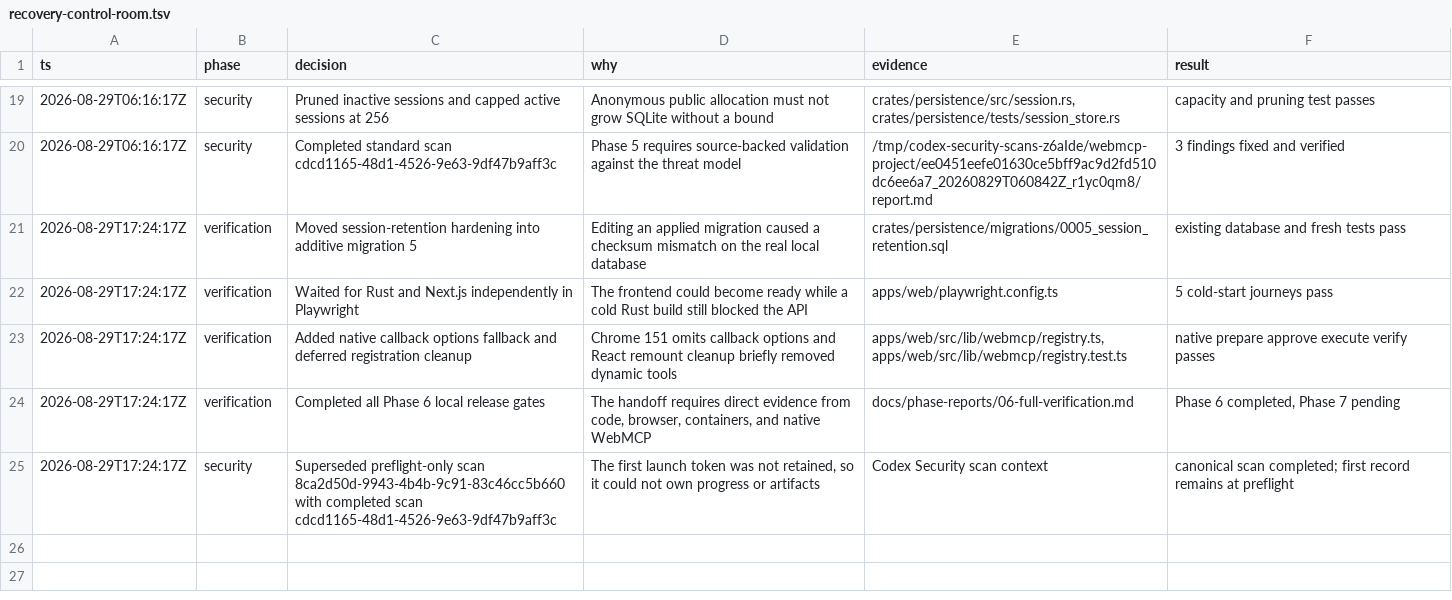
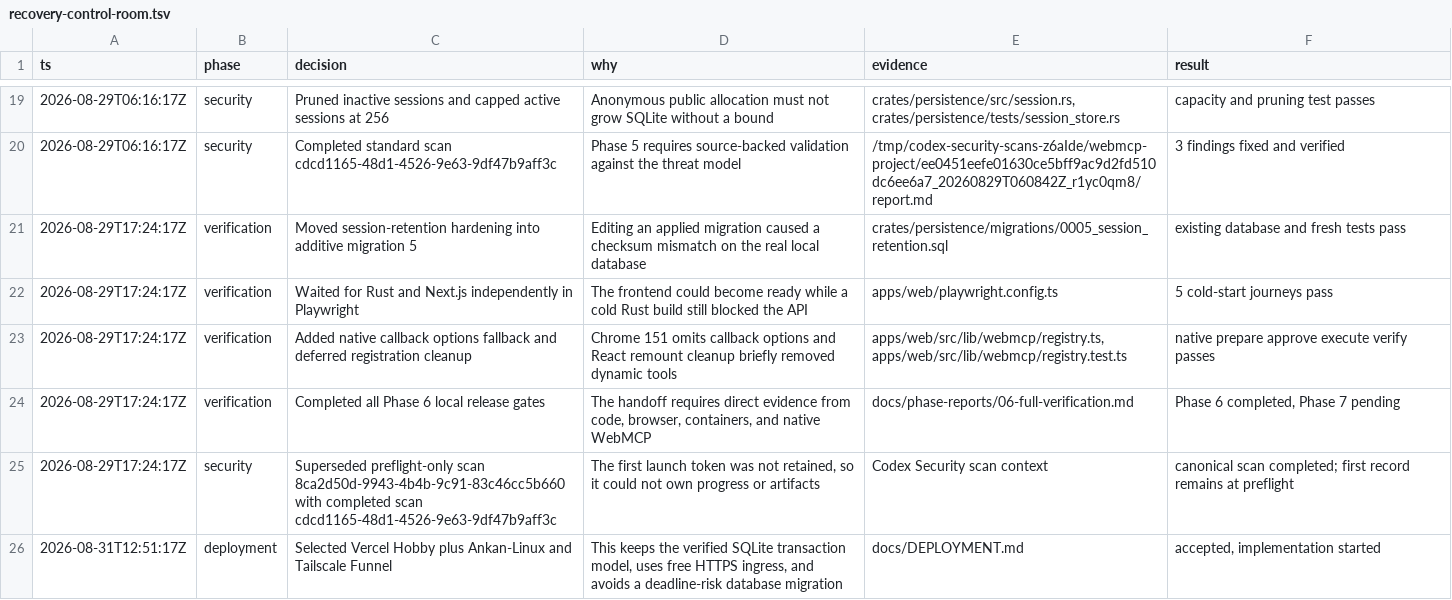
Before and after one commit to AnkanMisra/prodpermit, a TSV file: .audit/recovery-control-room.tsv, drawn as a sheet; only a part is shown, gaps mark what is left out.

Commit message:
deploy: add free multi-host setup

```diff
--- a/.audit/recovery-control-room.tsv
+++ b/.audit/recovery-control-room.tsv
@@ -25 +25,2 @@ ts	phase	decision	why	evidence	result
 2026-08-29T17:24:17Z	security	Superseded preflight-only scan 8ca2d50d-9943-4b4b-9c91-83c46cc5b660 with completed scan cdcd1165-48d1-4526-9e63-9df47b9aff3c	The first launch token was not retained, so it could not own progress or artifacts	Codex Security scan context	canonical scan completed; first record remains at preflight
+2026-08-31T12:51:17Z	deployment	Selected Vercel Hobby plus Ankan-Linux and Tailscale Funnel	This keeps the verified SQLite transaction model, uses free HTTPS ingress, and avoids a deadline-risk database migration	docs/DEPLOYMENT.md	accepted, implementation started
```
Also changed, not shown: 7 other files.
